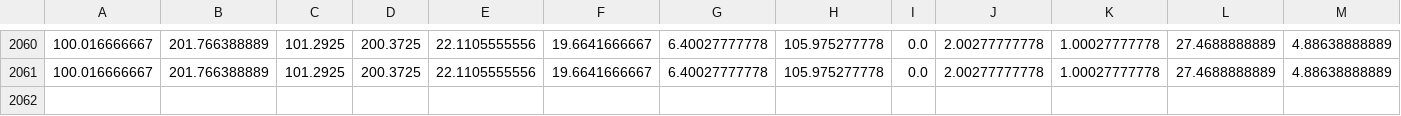
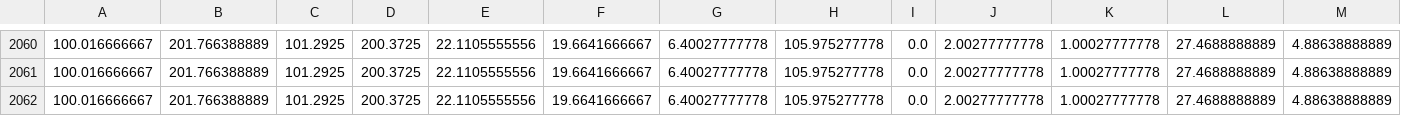
Before and after one commit to tankpit-flowers/tankpit-flowers.github.io, a CSV file: data/flowers_hours_log.csv, drawn as a sheet; only a part is shown, gaps mark what is left out; rows hold the shown columns only; the diff names each change by its address in the sheet, - before the commit and + after, or states it on an @@ line.

```diff
--- a/data/flowers_hours_log.csv
+++ b/data/flowers_hours_log.csv
+row 2062: 100.016666667 | 201.766388889 | 101.2925 | 200.3725 | 22.1105555556 | 19.6641666667 | 6.40027777778 | 105.975277778 | 0.0 | 2.00277777778 | 1.00027777778 | 27.4688888889 | 4.88638888889
```
Also changed, not shown: data/flowers_stats_now.csv, 7 other files.
